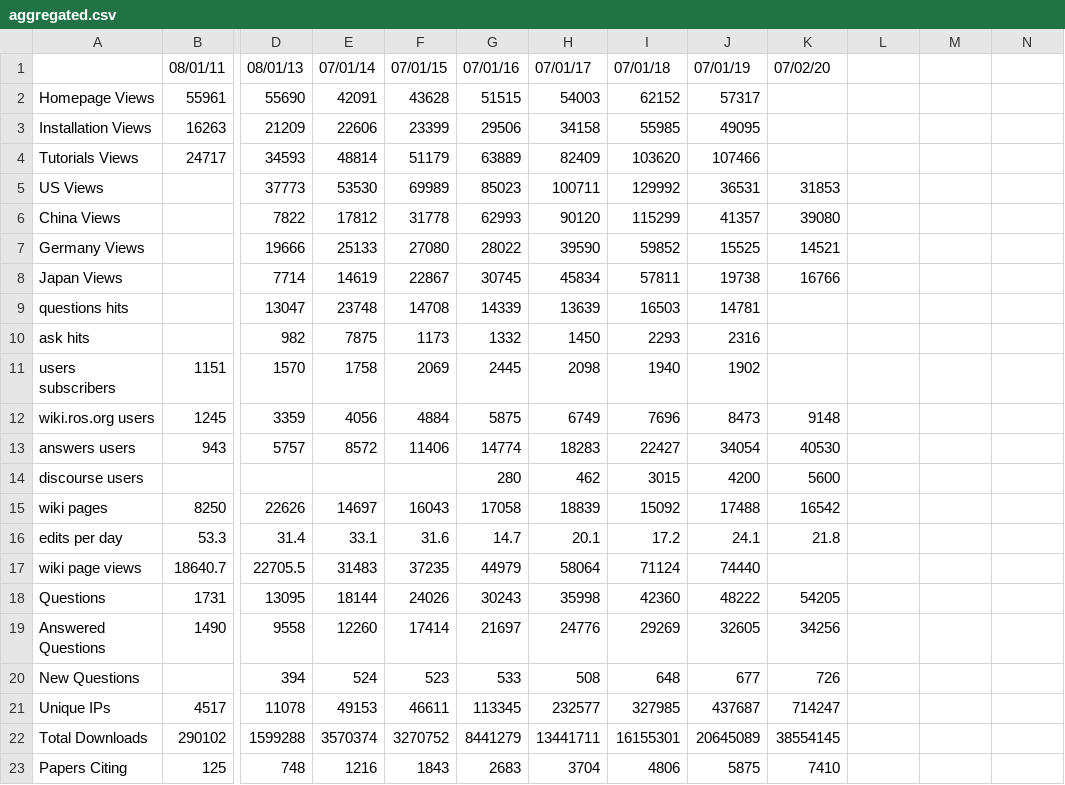
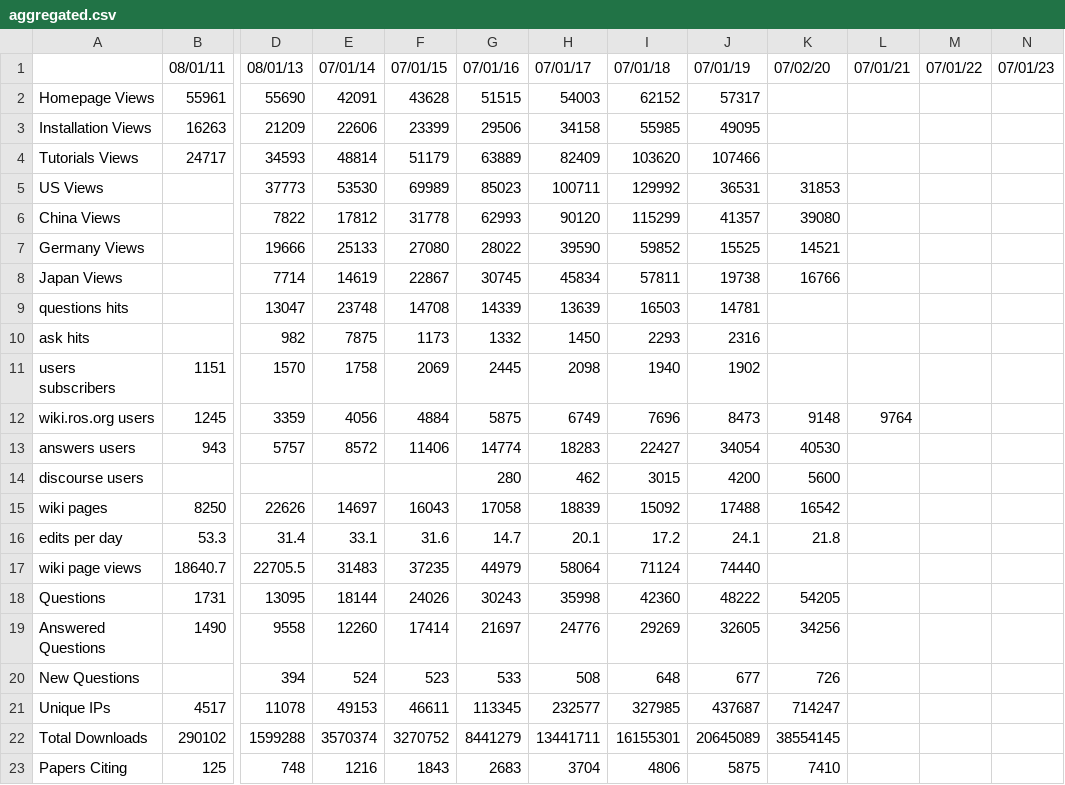
Before and after one commit to DLu/ros_metrics, a CSV file: data/aggregated.csv, drawn as a sheet; only a part is shown, gaps mark what is left out; the diff names each change by its address in the sheet, - before the commit and + after, or states it on an @@ line.

```diff
--- a/data/aggregated.csv
+++ b/data/aggregated.csv
-L1: (empty)
+L1: 07/01/21
-M1: (empty)
+M1: 07/01/22
-N1: (empty)
+N1: 07/01/23
-L12: (empty)
+L12: 9764
```
Also changed, not shown: 1 other file.
